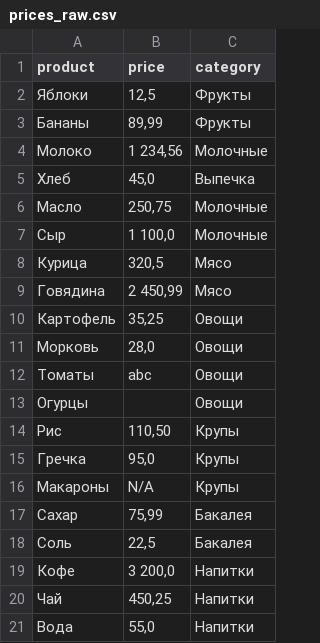
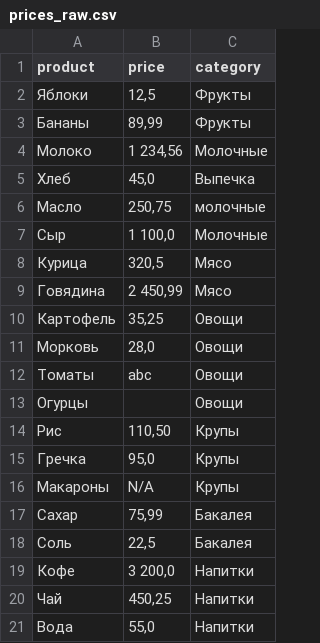
Before and after one commit to symbatkerimbek-cmd/Prices-with-commas-9, a CSV file: prices_raw.csv, drawn as a sheet.

```diff
--- a/prices_raw.csv
+++ b/prices_raw.csv
@@ -5,3 +5,3 @@ product,price,category
 Хлеб,"45,0",Выпечка
-Масло,"250,75",Молочные
+Масло,"250,75",молочные
 Сыр,"1 100,0",Молочные
```
Also changed, not shown: 1 other file.
